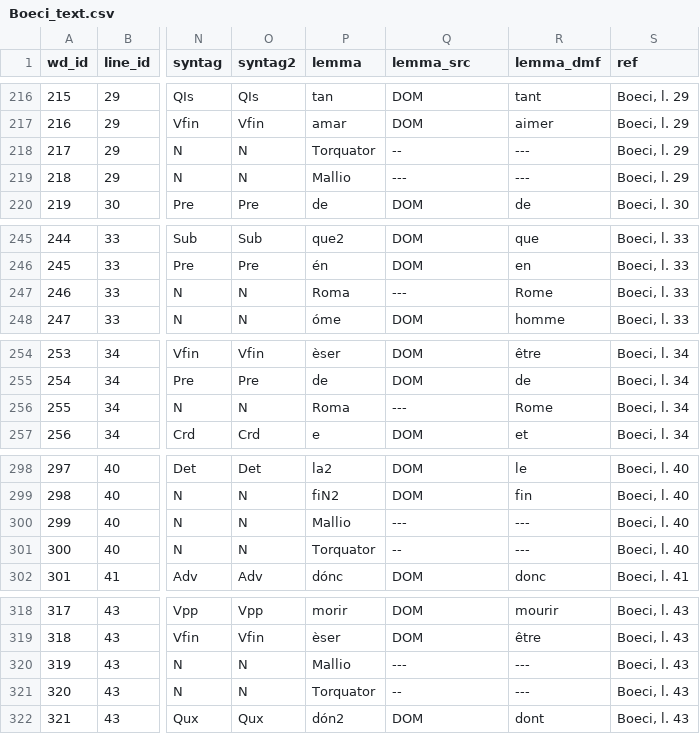
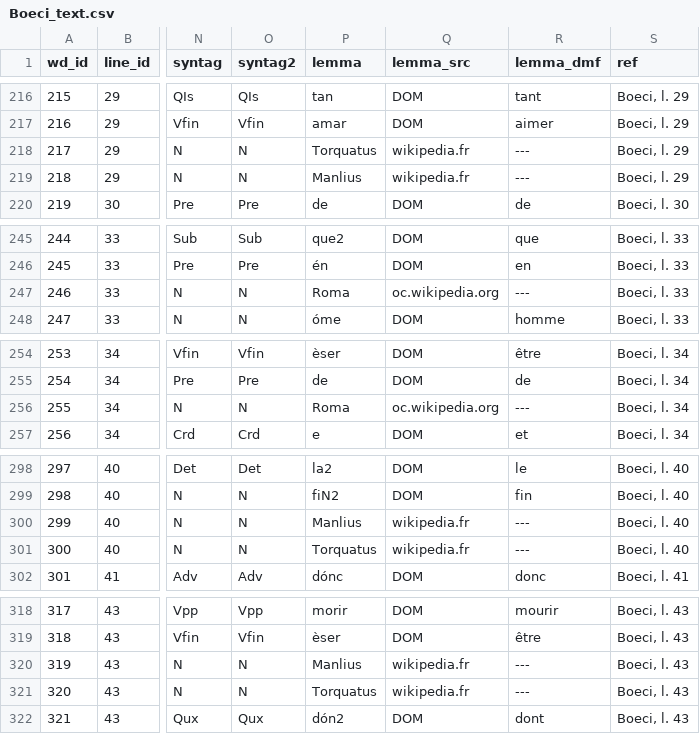
Before and after one commit to rainsfordtm/ogr, a CSV file: src/csv/textcsv/Boeci_text.csv, drawn as a sheet; only a part is shown, gaps mark what is left out; the diff covers the shown part only; the diff names each change by its address in the sheet, - before the commit and + after, or states it on an @@ line.

```diff
--- a/src/csv/textcsv/Boeci_text.csv
+++ b/src/csv/textcsv/Boeci_text.csv
-P218 (lemma): Torquator
+P218 (lemma): Torquatus
-Q218 (lemma_src): --
+Q218 (lemma_src): wikipedia.fr
-P219 (lemma): Mallio
+P219 (lemma): Manlius
-Q219 (lemma_src): ---
+Q219 (lemma_src): wikipedia.fr
-Q247 (lemma_src): ---
+Q247 (lemma_src): oc.wikipedia.org
-R247 (lemma_dmf): Rome
+R247 (lemma_dmf): ---
-Q256 (lemma_src): ---
+Q256 (lemma_src): oc.wikipedia.org
-R256 (lemma_dmf): Rome
+R256 (lemma_dmf): ---
-P300 (lemma): Mallio
+P300 (lemma): Manlius
-Q300 (lemma_src): ---
+Q300 (lemma_src): wikipedia.fr
-P301 (lemma): Torquator
+P301 (lemma): Torquatus
-Q301 (lemma_src): --
+Q301 (lemma_src): wikipedia.fr
-P320 (lemma): Mallio
+P320 (lemma): Manlius
-Q320 (lemma_src): ---
+Q320 (lemma_src): wikipedia.fr
-P321 (lemma): Torquator
+P321 (lemma): Torquatus
-Q321 (lemma_src): --
+Q321 (lemma_src): wikipedia.fr
```
Also changed, not shown: 12 edited cells elsewhere in this file, src/csv/textcsv/AlexAlb_text.csv, src/csv/textcsv/Alexis_text.csv, 8 other files.
